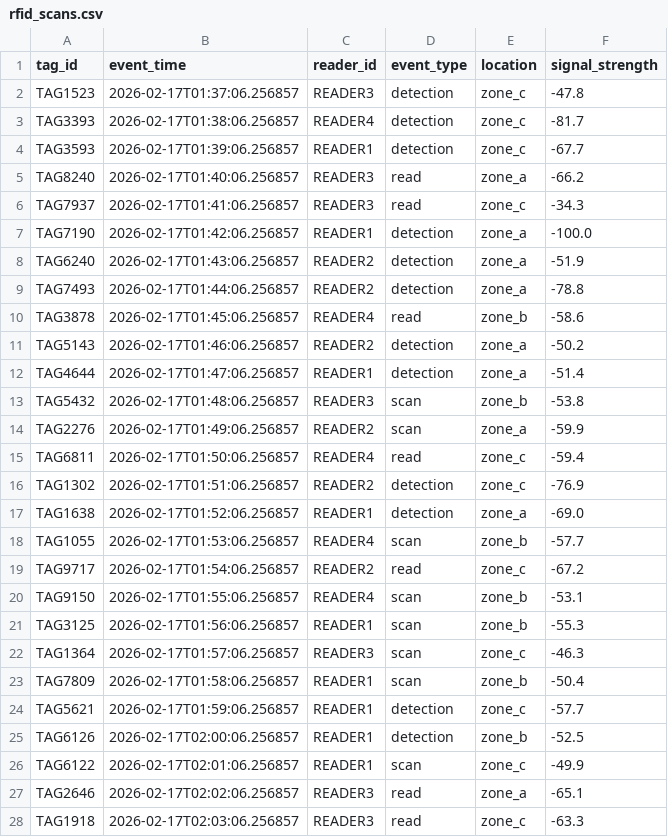
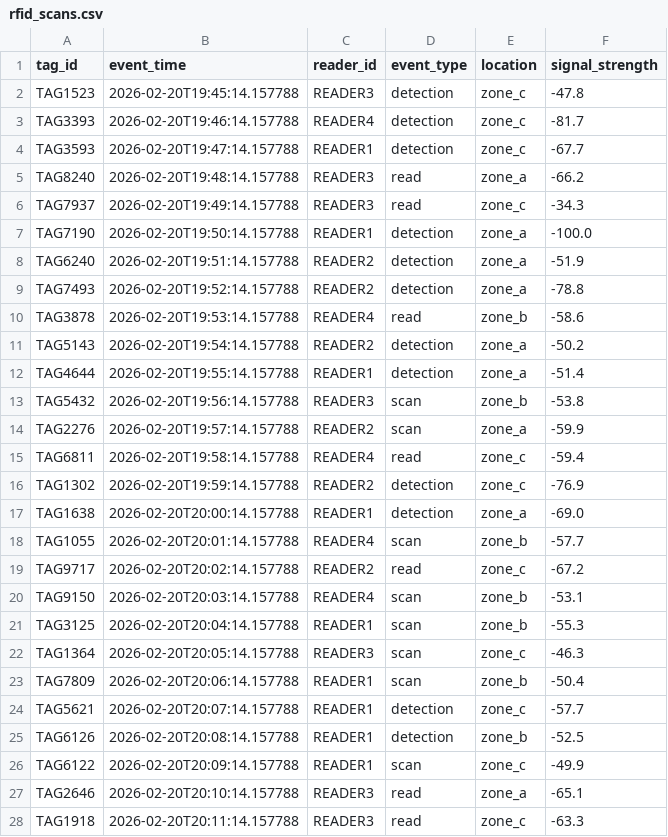
Before and after one commit to pranavpybuilder/industrial-data-ingestion, a CSV file: synthetic_data/rfid_scans.csv, drawn as a sheet; only a part is shown; the diff covers the shown part only.

```diff
--- a/synthetic_data/rfid_scans.csv
+++ b/synthetic_data/rfid_scans.csv
@@ -1,28 +1,28 @@
 tag_id,event_time,reader_id,event_type,location,signal_strength
-TAG1523,2026-02-17T01:37:06.256857,READER3,detection,zone_c,-47.8
-TAG3393,2026-02-17T01:38:06.256857,READER4,detection,zone_c,-81.7
-TAG3593,2026-02-17T01:39:06.256857,READER1,detection,zone_c,-67.7
-TAG8240,2026-02-17T01:40:06.256857,READER3,read,zone_a,-66.2
-TAG7937,2026-02-17T01:41:06.256857,READER3,read,zone_c,-34.3
-TAG7190,2026-02-17T01:42:06.256857,READER1,detection,zone_a,-100.0
-TAG6240,2026-02-17T01:43:06.256857,READER2,detection,zone_a,-51.9
-TAG7493,2026-02-17T01:44:06.256857,READER2,detection,zone_a,-78.8
-TAG3878,2026-02-17T01:45:06.256857,READER4,read,zone_b,-58.6
-TAG5143,2026-02-17T01:46:06.256857,READER2,detection,zone_a,-50.2
-TAG4644,2026-02-17T01:47:06.256857,READER1,detection,zone_a,-51.4
-TAG5432,2026-02-17T01:48:06.256857,READER3,scan,zone_b,-53.8
-TAG2276,2026-02-17T01:49:06.256857,READER2,scan,zone_a,-59.9
-TAG6811,2026-02-17T01:50:06.256857,READER4,read,zone_c,-59.4
-TAG1302,2026-02-17T01:51:06.256857,READER2,detection,zone_c,-76.9
-TAG1638,2026-02-17T01:52:06.256857,READER1,detection,zone_a,-69.0
-TAG1055,2026-02-17T01:53:06.256857,READER4,scan,zone_b,-57.7
-TAG9717,2026-02-17T01:54:06.256857,READER2,read,zone_c,-67.2
-TAG9150,2026-02-17T01:55:06.256857,READER4,scan,zone_b,-53.1
-TAG3125,2026-02-17T01:56:06.256857,READER1,scan,zone_b,-55.3
-TAG1364,2026-02-17T01:57:06.256857,READER3,scan,zone_c,-46.3
-TAG7809,2026-02-17T01:58:06.256857,READER1,scan,zone_b,-50.4
-TAG5621,2026-02-17T01:59:06.256857,READER1,detection,zone_c,-57.7
-TAG6126,2026-02-17T02:00:06.256857,READER1,detection,zone_b,-52.5
-TAG6122,2026-02-17T02:01:06.256857,READER1,scan,zone_c,-49.9
-TAG2646,2026-02-17T02:02:06.256857,READER3,read,zone_a,-65.1
-TAG1918,2026-02-17T02:03:06.256857,READER3,read,zone_c,-63.3
+TAG1523,2026-02-20T19:45:14.157788,READER3,detection,zone_c,-47.8
+TAG3393,2026-02-20T19:46:14.157788,READER4,detection,zone_c,-81.7
+TAG3593,2026-02-20T19:47:14.157788,READER1,detection,zone_c,-67.7
+TAG8240,2026-02-20T19:48:14.157788,READER3,read,zone_a,-66.2
+TAG7937,2026-02-20T19:49:14.157788,READER3,read,zone_c,-34.3
+TAG7190,2026-02-20T19:50:14.157788,READER1,detection,zone_a,-100.0
+TAG6240,2026-02-20T19:51:14.157788,READER2,detection,zone_a,-51.9
+TAG7493,2026-02-20T19:52:14.157788,READER2,detection,zone_a,-78.8
+TAG3878,2026-02-20T19:53:14.157788,READER4,read,zone_b,-58.6
+TAG5143,2026-02-20T19:54:14.157788,READER2,detection,zone_a,-50.2
+TAG4644,2026-02-20T19:55:14.157788,READER1,detection,zone_a,-51.4
+TAG5432,2026-02-20T19:56:14.157788,READER3,scan,zone_b,-53.8
+TAG2276,2026-02-20T19:57:14.157788,READER2,scan,zone_a,-59.9
+TAG6811,2026-02-20T19:58:14.157788,READER4,read,zone_c,-59.4
+TAG1302,2026-02-20T19:59:14.157788,READER2,detection,zone_c,-76.9
+TAG1638,2026-02-20T20:00:14.157788,READER1,detection,zone_a,-69.0
+TAG1055,2026-02-20T20:01:14.157788,READER4,scan,zone_b,-57.7
+TAG9717,2026-02-20T20:02:14.157788,READER2,read,zone_c,-67.2
+TAG9150,2026-02-20T20:03:14.157788,READER4,scan,zone_b,-53.1
+TAG3125,2026-02-20T20:04:14.157788,READER1,scan,zone_b,-55.3
+TAG1364,2026-02-20T20:05:14.157788,READER3,scan,zone_c,-46.3
+TAG7809,2026-02-20T20:06:14.157788,READER1,scan,zone_b,-50.4
+TAG5621,2026-02-20T20:07:14.157788,READER1,detection,zone_c,-57.7
+TAG6126,2026-02-20T20:08:14.157788,READER1,detection,zone_b,-52.5
+TAG6122,2026-02-20T20:09:14.157788,READER1,scan,zone_c,-49.9
+TAG2646,2026-02-20T20:10:14.157788,READER3,read,zone_a,-65.1
+TAG1918,2026-02-20T20:11:14.157788,READER3,read,zone_c,-63.3
```
Also changed, not shown: 73 edited cells elsewhere in this file, synthetic_data/operational_excel_sample.csv, synthetic_data/plc_sample.csv, 27 other files.
